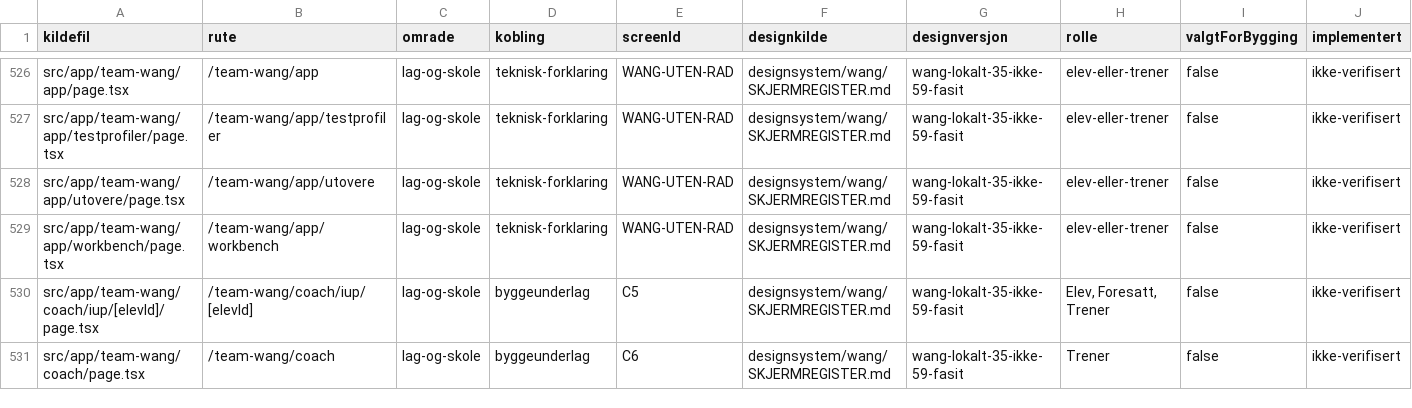
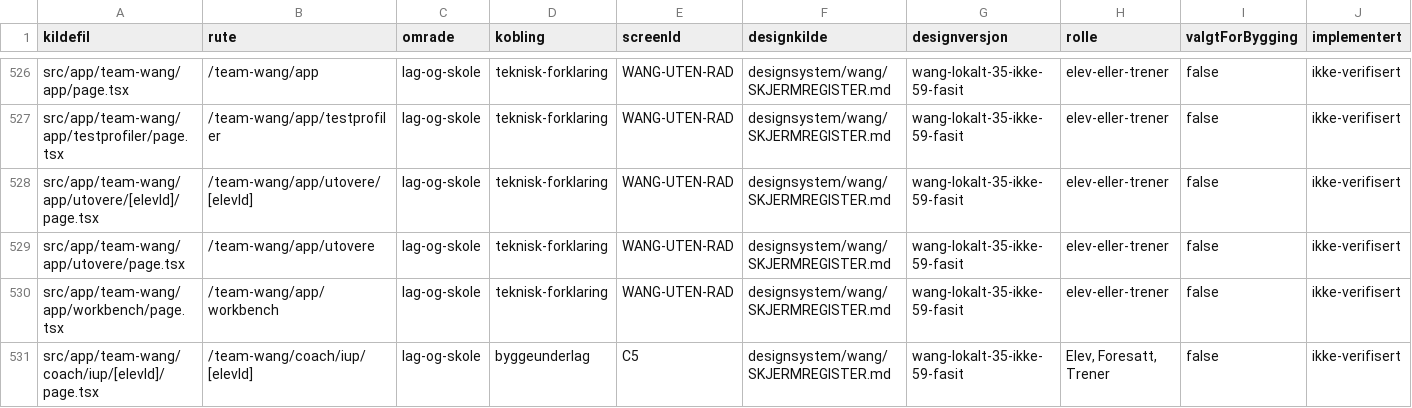
Before and after one commit to akgolfsoftware/Golf_Headquarters, a CSV file: docs/design-system/skjermregister.csv, drawn as a sheet; only a part is shown, gaps mark what is left out; the shorter side is filled out with more unchanged rows; rows hold the shown columns only; the diff names each change by its address in the sheet, - before the commit and + after, or states it on an @@ line.

Commit message:
feat(wang): legg til avgrenset utøverprofil (#1233)
Co-authored-by: akgolfgroup-netizen <akgolfgroup@gmail.com>

```diff
--- a/docs/design-system/skjermregister.csv
+++ b/docs/design-system/skjermregister.csv
+row 528: src/app/team-wang/app/utovere/[elevId]/page.tsx | /team-wang/app/utovere/[elevId] | lag-og-skole | teknisk-forklaring | WANG-UTEN-RAD | designsystem/wang/SKJERMREGISTER.md | wang-lokalt-35-ikke-59-fasit | elev-eller-trener | false | ikke-verifisert
```
Also changed, not shown: 10 other files.
